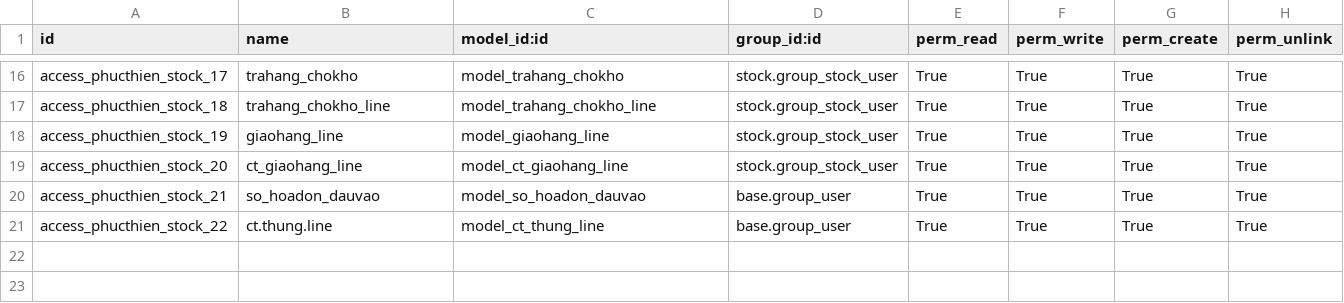
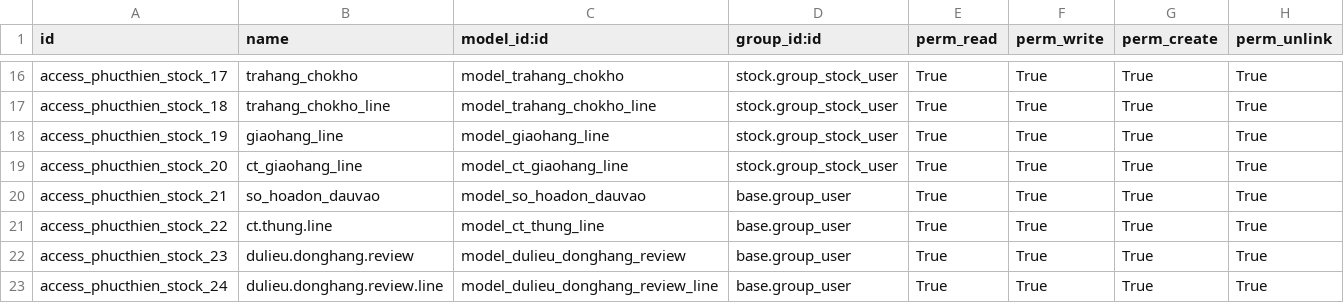
Before and after one commit to minhphung171093/GreenERP_V7, a CSV file: openerp/addons-phucthien/green_erp_phucthien_stock/security/ir.model.access.csv, drawn as a sheet; only a part is shown, gaps mark what is left out; the diff names each change by its address in the sheet, - before the commit and + after, or states it on an @@ line.

```diff
--- a/openerp/addons-phucthien/green_erp_phucthien_stock/security/ir.model.access.csv
+++ b/openerp/addons-phucthien/green_erp_phucthien_stock/security/ir.model.access.csv
+row 22: access_phucthien_stock_23 | dulieu.donghang.review | model_dulieu_donghang_review | base.group_user | True | True | True | True
+row 23: access_phucthien_stock_24 | dulieu.donghang.review.line | model_dulieu_donghang_review_line | base.group_user | True | True | True | True
```
Also changed, not shown: 14 other files.
